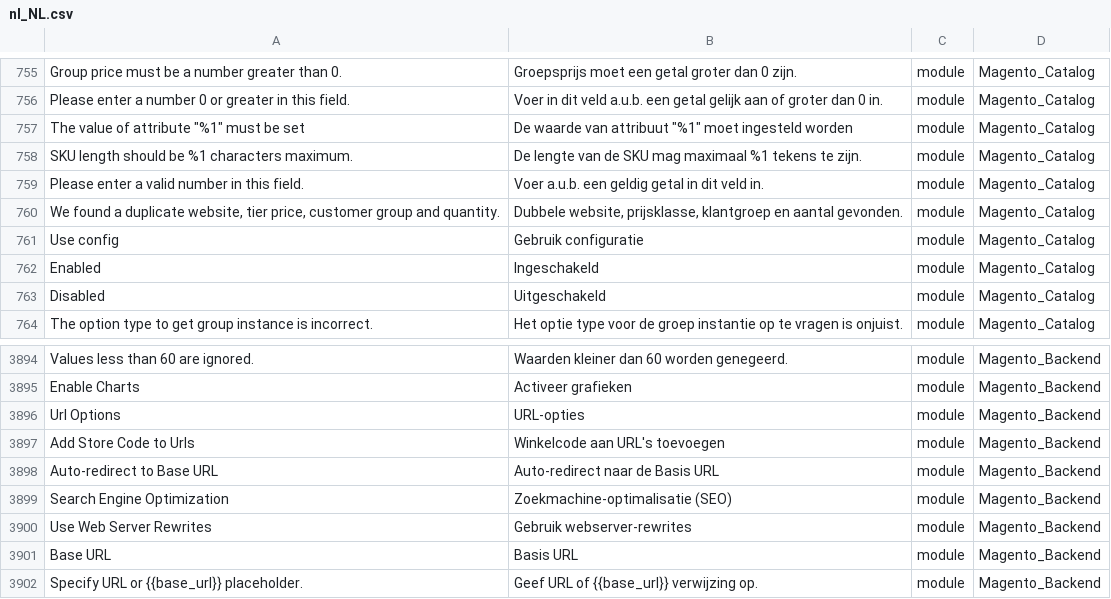
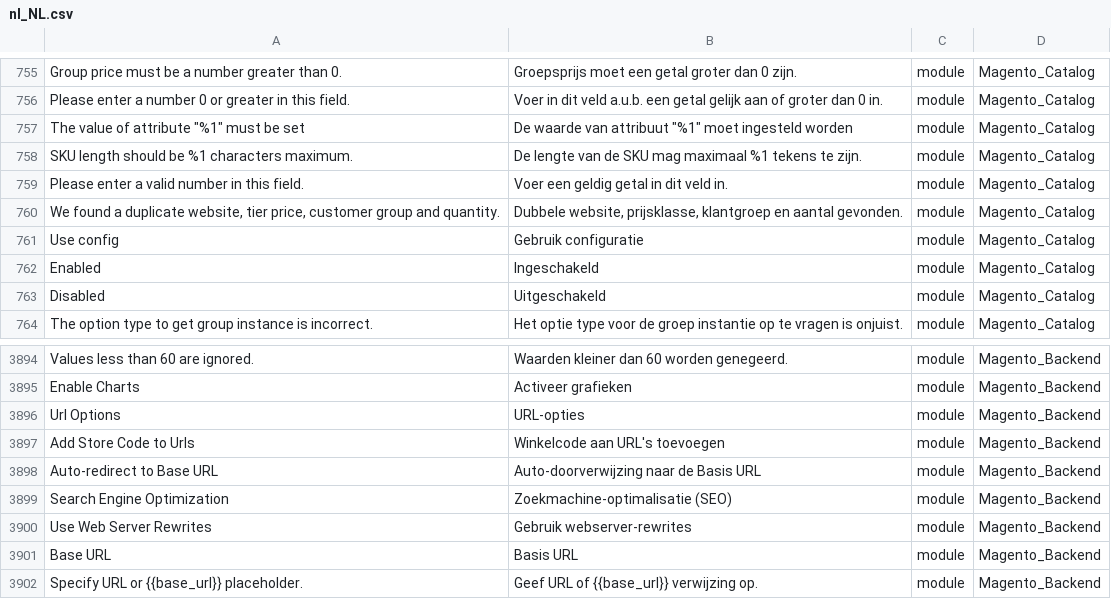
Before and after one commit to rakibabu/language_nl_nl, a CSV file: nl_NL.csv, drawn as a sheet; only a part is shown, gaps mark what is left out; the diff names each change by its address in the sheet, - before the commit and + after, or states it on an @@ line.

Commit message:
Auto translate 01/09/2016 07:38:27

```diff
--- a/nl_NL.csv
+++ b/nl_NL.csv
-B759: Voer a.u.b. een geldig getal in dit veld in.
+B759: Voer een geldig getal in dit veld in.
-B3898: Auto-redirect naar de Basis URL
+B3898: Auto-doorverwijzing naar de Basis URL
```
